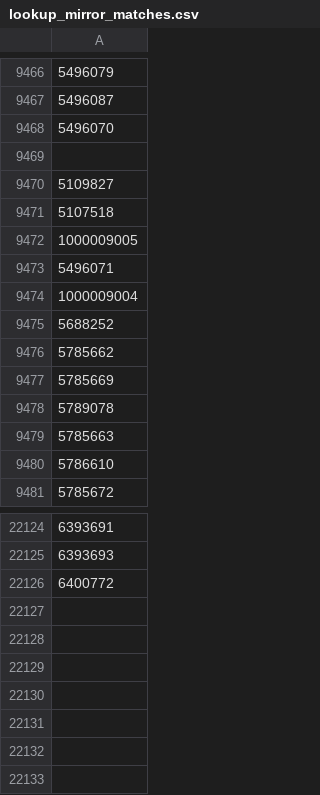
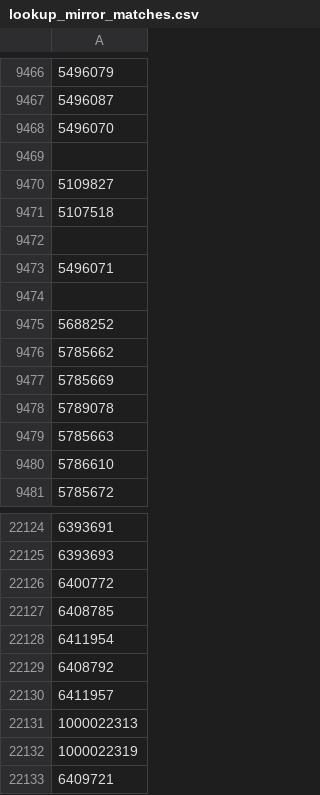
Before and after one commit to TimDenby161/AutoModel, a CSV file: lookup_mirror_matches.csv, drawn as a sheet; only a part is shown, gaps mark what is left out.

```diff
--- a/lookup_mirror_matches.csv
+++ b/lookup_mirror_matches.csv
@@ -9471,5 +9471,5 @@
 5107518
-1000009005
+""
 5496071
-1000009004
+""
 5688252
@@ -22126 +22126,8 @@
 6400772
+6408785
+6411954
+6408792
+6411957
+1000022313
+1000022319
+6409721
```
Also changed, not shown: automodel_bets.csv, automodel_club_sync_errors.csv, 7 other files.
